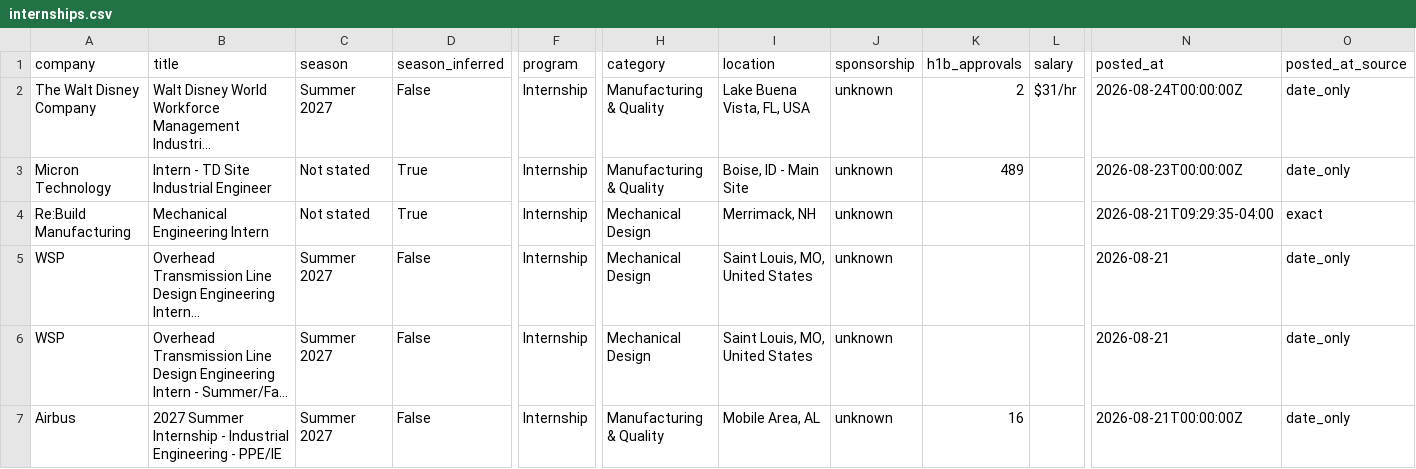
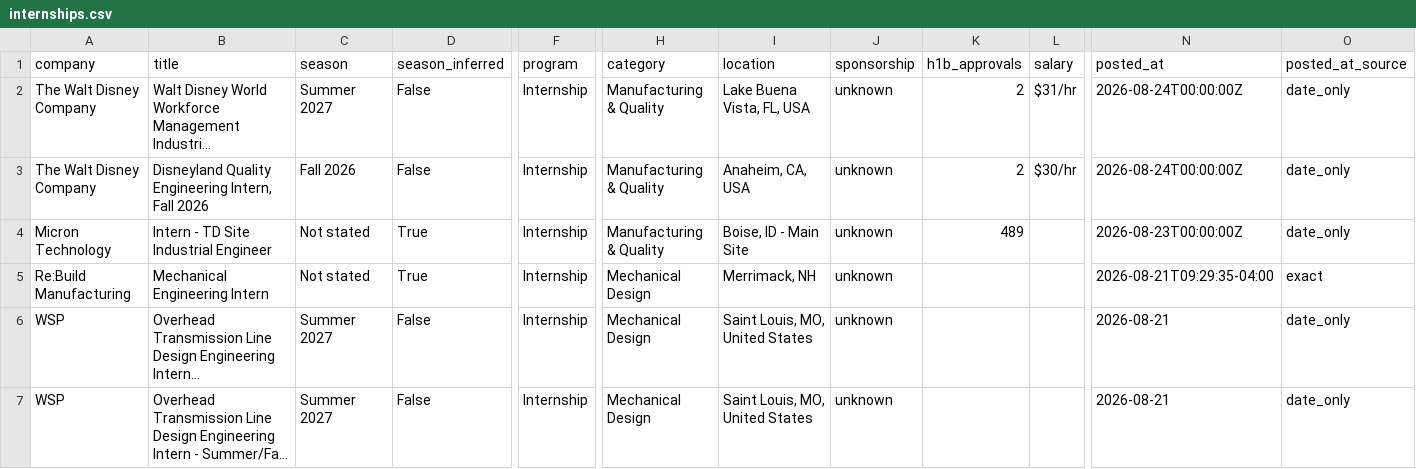
Before and after one commit to pranavd1437/mechanical-aerospace-internship-engine, a CSV file: data/internships.csv, drawn as a sheet; only a part is shown, gaps mark what is left out; the shorter side is filled out with more unchanged rows; long unchanged cells end in …; rows hold the shown columns only; the diff names each change by its address in the sheet, - before the commit and + after, or states it on an @@ line.

```diff
--- a/data/internships.csv
+++ b/data/internships.csv
+row 3: The Walt Disney Company | Disneyland Quality Engineering Intern, Fall 2026 | Fall 2026 | False | Internship | Manufacturing & Quality | Anaheim, CA, USA | unknown | 2 | $30/hr | 2026-08-24T00:00:00Z | date_only
```
Also changed, not shown: docs/internships.csv, 14 other files.
